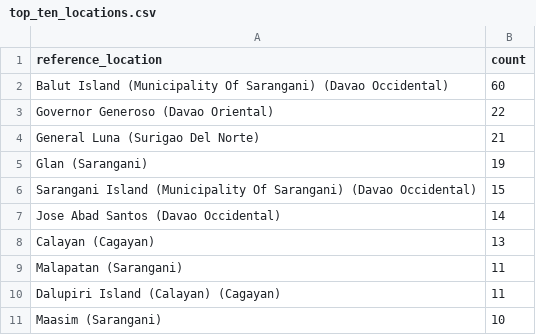
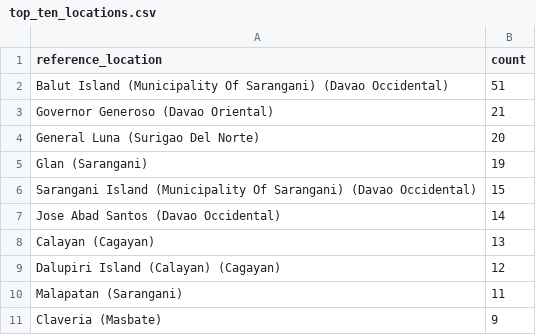
Before and after one commit to chamthesleeptalker/earthquake-tracker, a CSV file: top_ten_locations.csv, drawn as a sheet.

```diff
--- a/top_ten_locations.csv
+++ b/top_ten_locations.csv
@@ -1,5 +1,5 @@
 reference_location,count
-Balut Island (Municipality Of Sarangani) (Davao Occidental),60
-Governor Generoso (Davao Oriental),22
-General Luna (Surigao Del Norte),21
+Balut Island (Municipality Of Sarangani) (Davao Occidental),51
+Governor Generoso (Davao Oriental),21
+General Luna (Surigao Del Norte),20
 Glan (Sarangani),19
@@ -8,4 +8,4 @@ Jose Abad Santos (Davao Occidental),14
 Calayan (Cagayan),13
+Dalupiri Island (Calayan) (Cagayan),12
 Malapatan (Sarangani),11
-Dalupiri Island (Calayan) (Cagayan),11
-Maasim (Sarangani),10
+Claveria (Masbate),9
```
Also changed, not shown: earthquake_summary_stats.csv, earthquakes_past_24_hours.csv, 5 other files.
